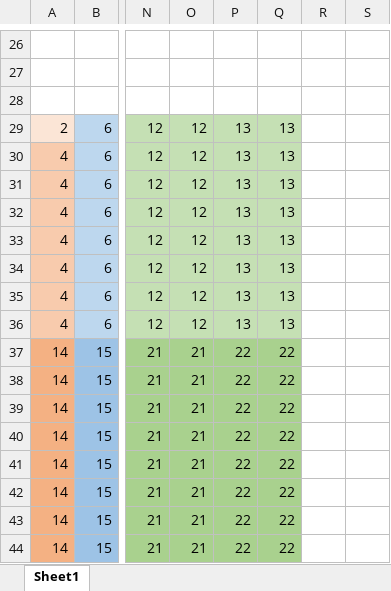
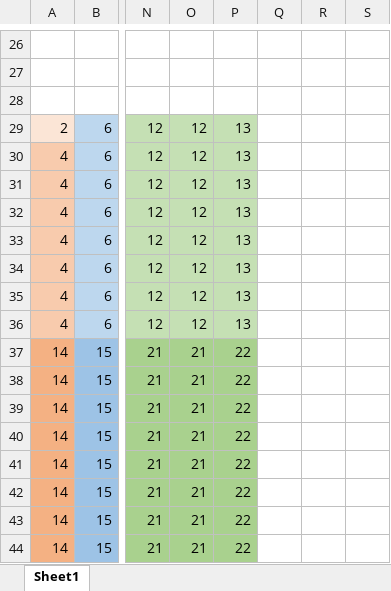
Before and after one commit to Megumism/4K_60fps_ME, an Excel workbook: file/SAD运算顺序.xlsx, sheet Sheet1, drawn as a sheet; only a part is shown, gaps mark what is left out; values as stored, in another font and other column widths than the file's, no borders; the diff names each change by its address in the sheet, - before the commit and + after, or states it on an @@ line.

```diff
--- a/file/SAD运算顺序.xlsx (sheet Sheet1)
+++ b/file/SAD运算顺序.xlsx (sheet Sheet1)
-Q29:Q36: 13
+Q29:Q36: (empty)
-Q29:Q36 fill: #C5E0B4
+Q29:Q36 fill: none
-Q37:Q44: 22
+Q37:Q44: (empty)
-Q37:Q44 fill: #A9D18E
+Q37:Q44 fill: none
```
Also changed, not shown: 2 other files.
